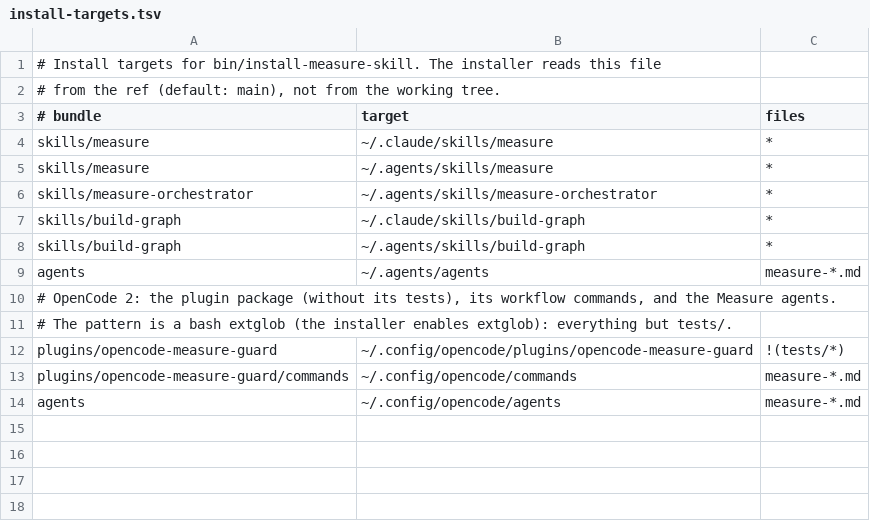
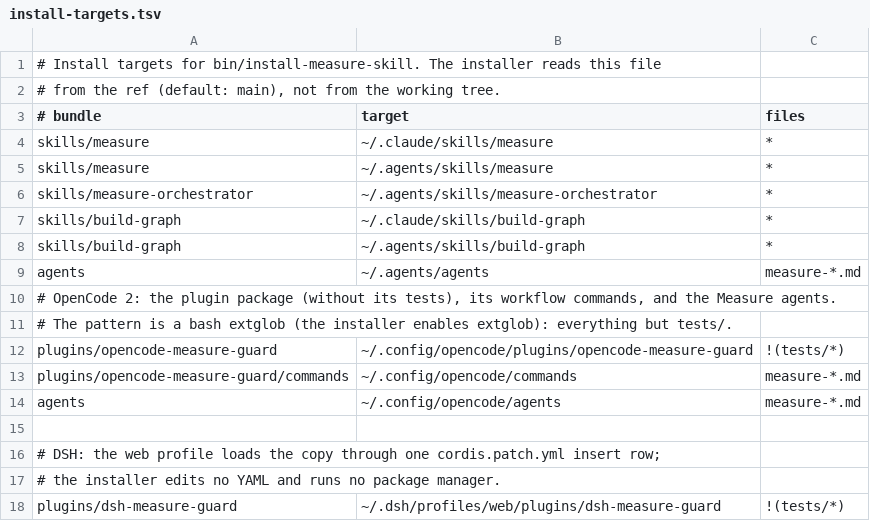
Before and after one commit to bodangren/measure, a TSV file: bin/install-targets.tsv, drawn as a sheet.

Commit message:
feat(installer): Add the DSH plugin target row and its contract test

```diff
--- a/bin/install-targets.tsv
+++ b/bin/install-targets.tsv
@@ -14 +14,5 @@ plugins/opencode-measure-guard/commands	~/.config/opencode/commands	measure-*.md
 agents	~/.config/opencode/agents	measure-*.md
+
+# DSH: the web profile loads the copy through one cordis.patch.yml insert row;
+# the installer edits no YAML and runs no package manager.
+plugins/dsh-measure-guard	~/.dsh/profiles/web/plugins/dsh-measure-guard	!(tests/*)
```
Also changed, not shown: 2 other files.
